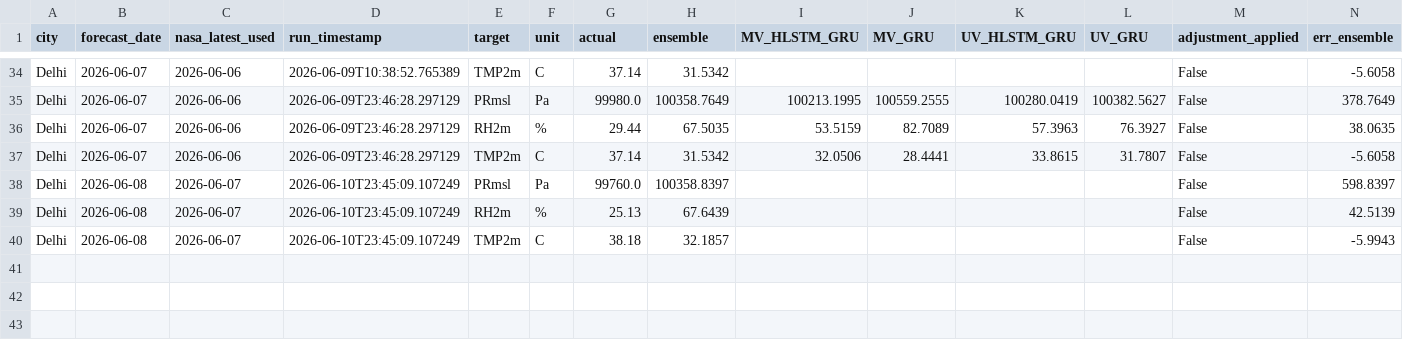
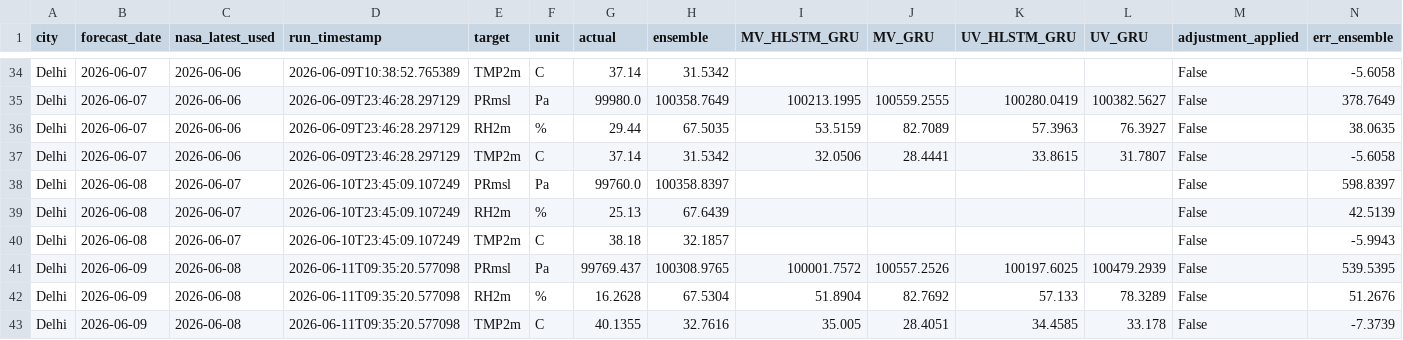
Before and after one commit to souravk03/weather-multicity-data, a CSV file: data/Delhi/accuracy_vs_actual.csv, drawn as a sheet; only a part is shown, gaps mark what is left out; rows hold the shown columns only; the diff names each change by its address in the sheet, - before the commit and + after, or states it on an @@ line.

Commit message:
forecast-bot: daily run 2026-06-11

```diff
--- a/data/Delhi/accuracy_vs_actual.csv
+++ b/data/Delhi/accuracy_vs_actual.csv
+row 41: Delhi | 2026-06-09 | 2026-06-08 | 2026-06-11T09:35:20.577098 | PRmsl | Pa | 99769.437 | 100308.9765 | 100001.7572 | 100557.2526 | 100197.6025 | 100479.2939 | False | 539.5395
+row 42: Delhi | 2026-06-09 | 2026-06-08 | 2026-06-11T09:35:20.577098 | RH2m | % | 16.2628 | 67.5304 | 51.8904 | 82.7692 | 57.133 | 78.3289 | False | 51.2676
+row 43: Delhi | 2026-06-09 | 2026-06-08 | 2026-06-11T09:35:20.577098 | TMP2m | C | 40.1355 | 32.7616 | 35.005 | 28.4051 | 34.4585 | 33.178 | False | -7.3739
```
